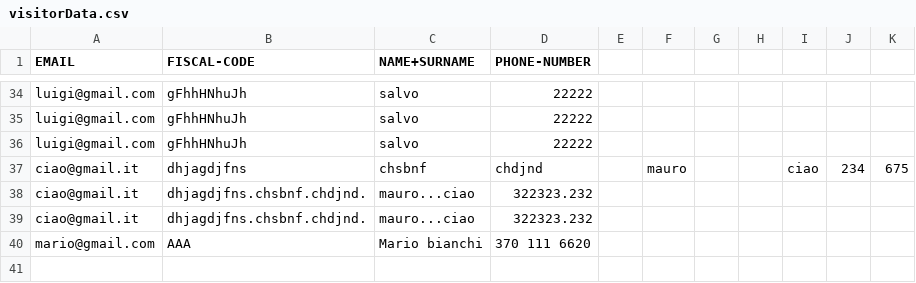
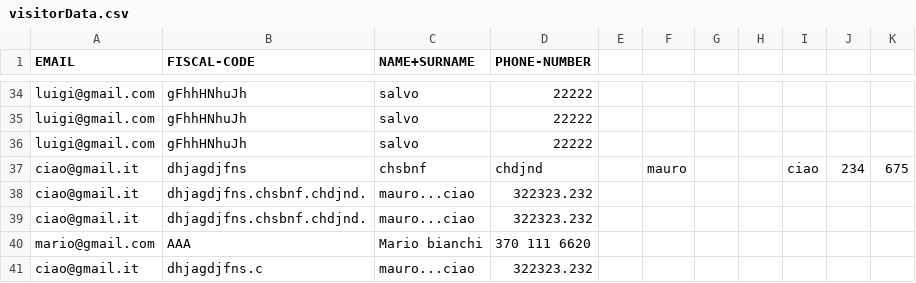
Before and after one commit to giuliazecchetin/Gruppo02-PW1-ITSIncom, a CSV file: src/main/resources/data/visitorData.csv, drawn as a sheet; only a part is shown, gaps mark what is left out.

```diff
--- a/src/main/resources/data/visitorData.csv
+++ b/src/main/resources/data/visitorData.csv
@@ -40 +40,2 @@ ciao@gmail.it,dhjagdjfns.chsbnf.chdjnd.,mauro...ciao,322323.232
 mario@gmail.com,AAA,Mario bianchi,370 111 6620
+ciao@gmail.it,dhjagdjfns.c,mauro...ciao,322323.232
```
Also changed, not shown: src/main/resources/data/visit.csv, 5 other files.
